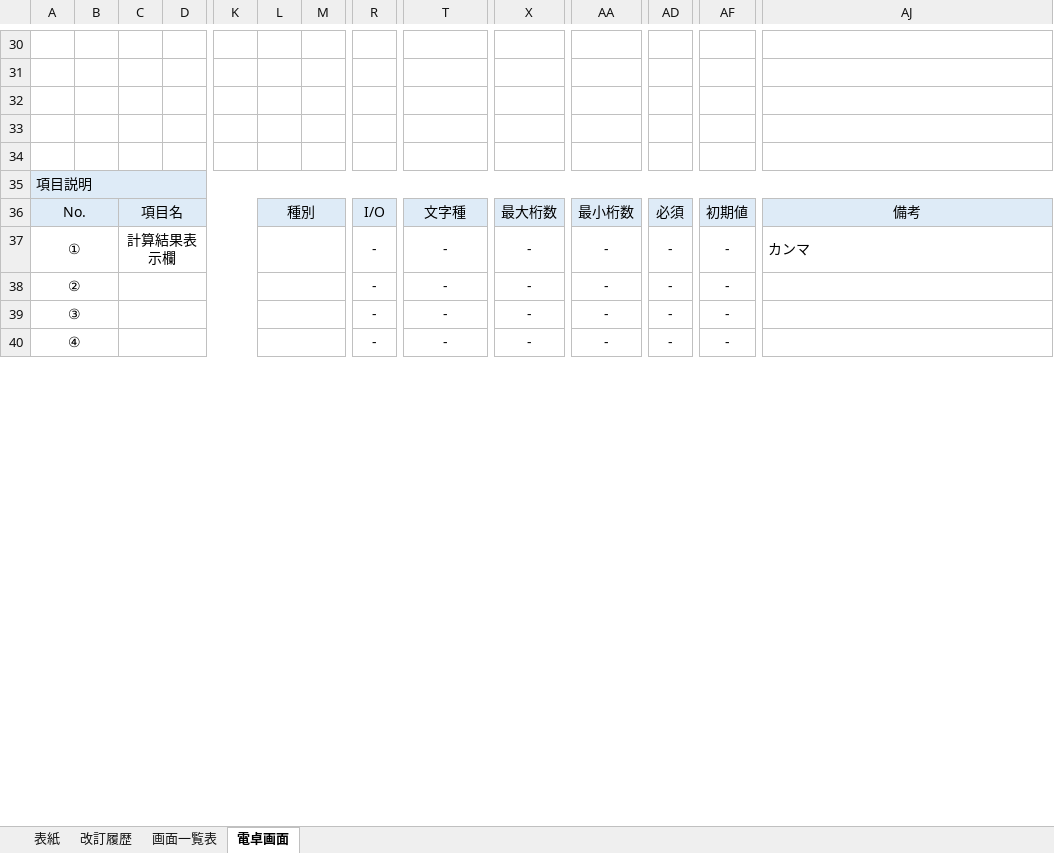
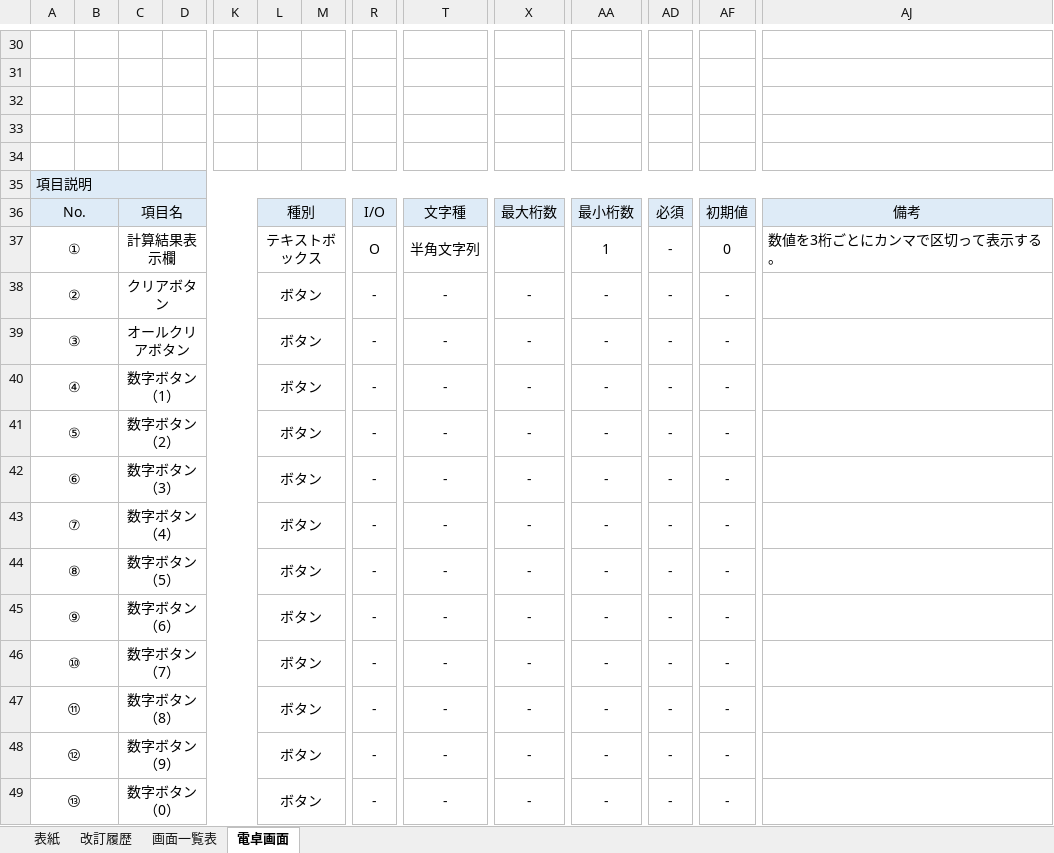
Before and after one commit to YutoMatsunaga-kennsyu/share_kennsyu_matsunaga.yuto, an Excel workbook: 画面設計書/画面設計書_電卓.xlsx, sheet 電卓画面, drawn as a sheet; only a part is shown, gaps mark what is left out; values as stored, in another font and other column widths than the file's, no borders; charts and pictures not drawn; rows hold the shown columns only; the diff covers the shown part only; the diff names each change by its address in the sheet, - before the commit and + after, or states it on an @@ line.

Commit message:
画面設計書の改修（8月10日）

```diff
--- a/画面設計書/画面設計書_電卓.xlsx (sheet 電卓画面)
+++ b/画面設計書/画面設計書_電卓.xlsx (sheet 電卓画面)
-L37: (empty)
+L37: テキストボックス
-R37: -
+R37: O
-T37: -
+T37: 半角文字列
-X37: -
+X37: (empty)
-AA37: -
+AA37: 1
-AF37: -
+AF37: 0
-AJ37: カンマ
+AJ37: 数値を3桁ごとにカンマで区切って表示する。
-C38: (empty)
+C38: クリアボタン
-L38:L40: (empty)
+L38:L40: ボタン
-C39: (empty)
+C39: オールクリアボタン
-C40: (empty)
+C40: 数字ボタン（1）
+row 41: ⑤ |  | 数字ボタン（2） |  |  | ボタン |  | - | - | - | - | - | -
+row 42: ⑥ |  | 数字ボタン（3） |  |  | ボタン |  | - | - | - | - | - | -
+row 43: ⑦ |  | 数字ボタン（4） |  |  | ボタン |  | - | - | - | - | - | -
+row 44: ⑧ |  | 数字ボタン（5） |  |  | ボタン |  | - | - | - | - | - | -
+row 45: ⑨ |  | 数字ボタン（6） |  |  | ボタン |  | - | - | - | - | - | -
+row 46: ⑩ |  | 数字ボタン（7） |  |  | ボタン |  | - | - | - | - | - | -
+row 47: ⑪ |  | 数字ボタン（8） |  |  | ボタン |  | - | - | - | - | - | -
+row 48: ⑫ |  | 数字ボタン（9） |  |  | ボタン |  | - | - | - | - | - | -
+row 49: ⑬ |  | 数字ボタン（0） |  |  | ボタン |  | - | - | - | - | - | -
```
Also changed, not shown: 12 added rows and 5 removed rows elsewhere in this sheet, charts or pictures.
